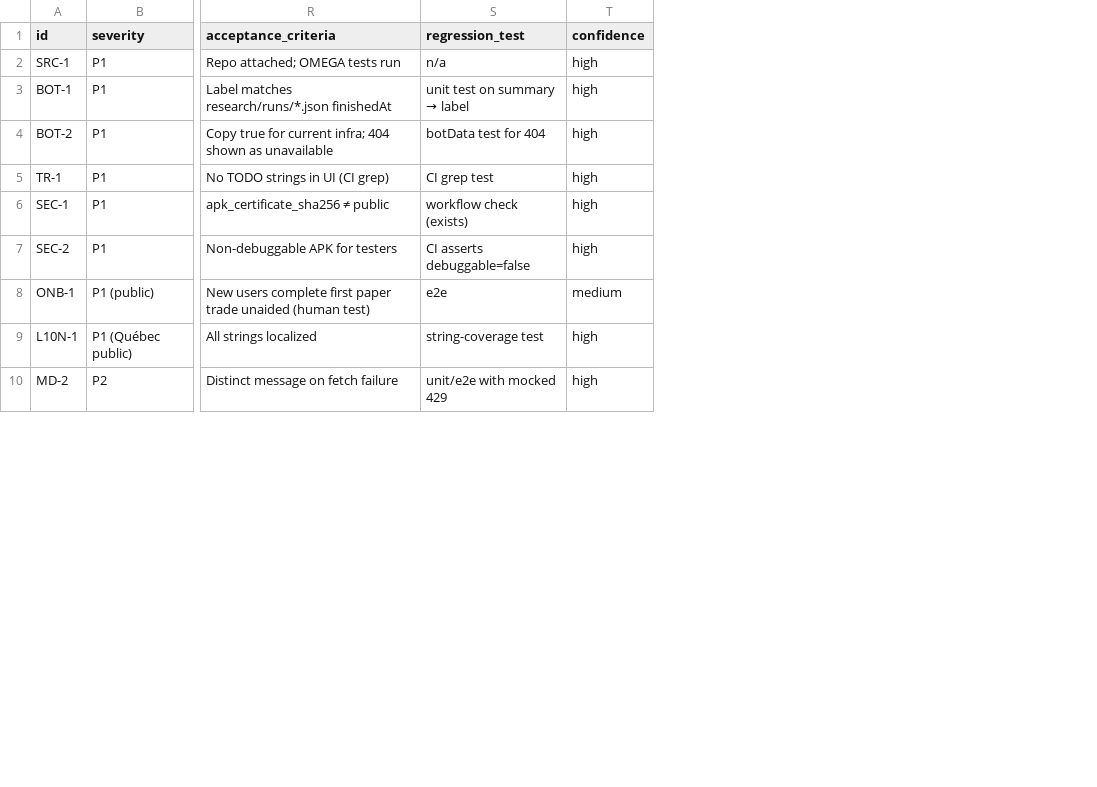
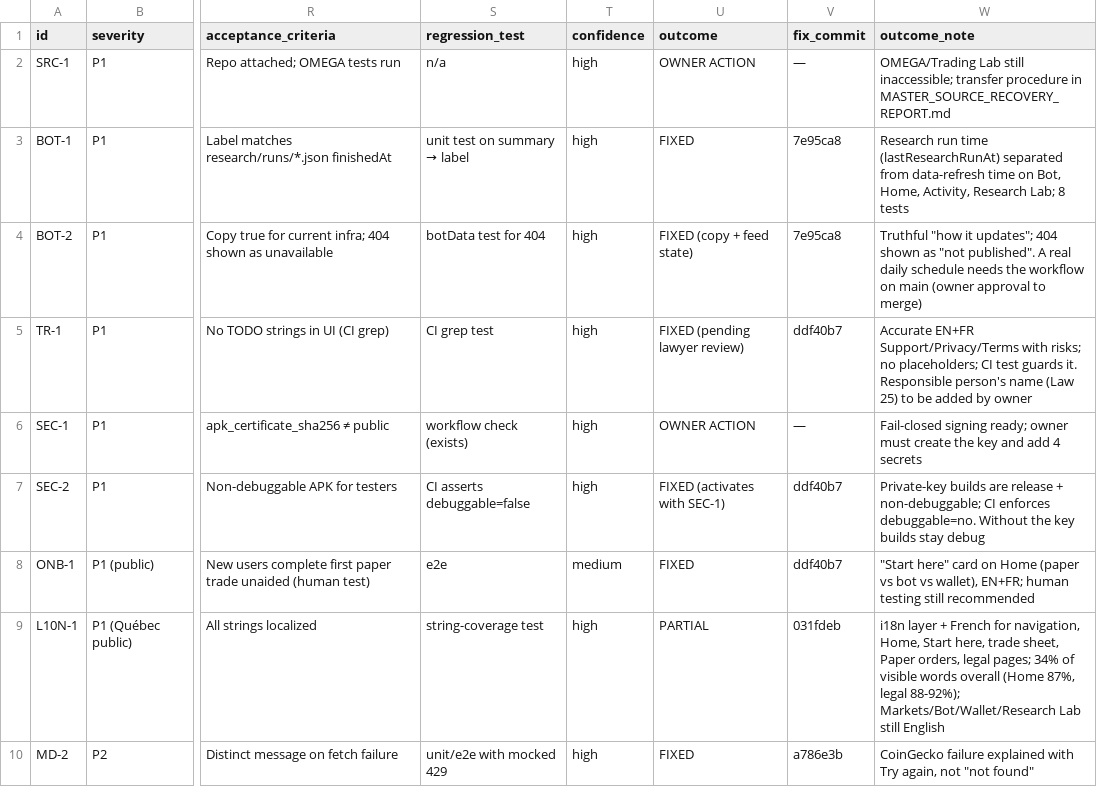
Before and after one commit to CupidAmorstore/helix-preview, a CSV file: docs/audits/omega-product-integrity/19_COMPLETE_DEFECT_REGISTER.csv, drawn as a sheet; only a part is shown, gaps mark what is left out; the diff names each change by its address in the sheet, - before the commit and + after, or states it on an @@ line.

```diff
--- a/docs/audits/omega-product-integrity/19_COMPLETE_DEFECT_REGISTER.csv
+++ b/docs/audits/omega-product-integrity/19_COMPLETE_DEFECT_REGISTER.csv
+column U (outcome), rows 2-10: OWNER ACTION | FIXED | FIXED (copy + feed state) | FIXED (pending lawyer review) | OWNER ACTION | FIXED (activates with SEC-1) | FIXED | PARTIAL | FIXED
+column V (fix_commit), rows 2-10: — | 7e95ca8 | 7e95ca8 | ddf40b7 | — | ddf40b7 | ddf40b7 | 031fdeb | a786e3b
+column W (outcome_note), rows 2-10: OMEGA/Trading Lab still inaccessible; transfer procedure in MASTER_SOURCE_RECOVERY_REPORT.md | Research run time (lastResearchRunAt) separated from data-refresh time on Bot, Home, Activity, Research Lab; 8 tests | Truthful "how it updates"; 404 shown as "not published". A real daily schedule needs the workflow on main (owner approval to merge) | Accurate EN+FR Support/Privacy/Terms with risks; no placeholders; CI test guards it. Responsible person's name (Law 25) to be added by owner | Fail-closed signing ready; owner must create the key and add 4 secrets | Private-key builds are release + non-debuggable; CI enforces debuggable=no. Without the key builds stay debug | "Start here" card on Home (paper vs bot vs wallet), EN+FR; human testing still recommended | i18n layer + French for navigation, Home, Start here, trade sheet, Paper orders, legal pages; 34% of visible words overall (Home 87%, legal 88-92%); Markets/Bot/Wallet/Research Lab still English | CoinGecko failure explained with Try again, not "not found"
```
Also changed, not shown: 2 other files.
